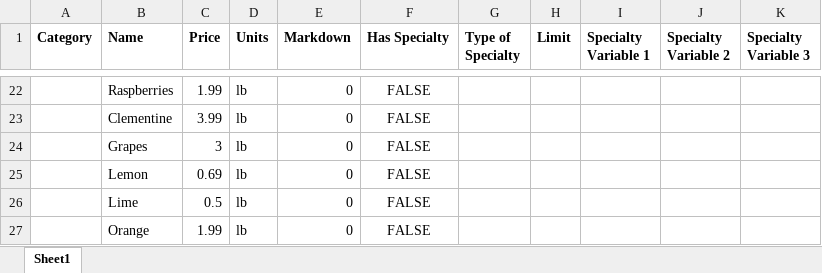
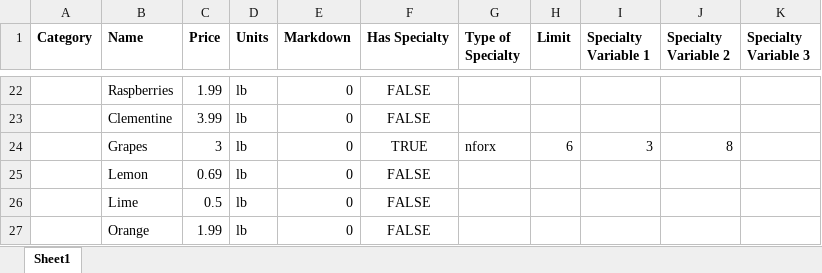
Before and after one commit to mogulders/theForgeCodeKataGrocery, an Excel workbook: GroceryExcel/GroceryInventory.xlsx, sheet Sheet1, drawn as a sheet; only a part is shown, gaps mark what is left out; values as stored, in another font and other column widths than the file's, no borders; the diff names each change by its address in the sheet, - before the commit and + after, or states it on an @@ line.

Commit message:
MVP for adding more pounds to specialty nforx

```diff
--- a/GroceryExcel/GroceryInventory.xlsx (sheet Sheet1)
+++ b/GroceryExcel/GroceryInventory.xlsx (sheet Sheet1)
-F24 (Has Specialty): FALSE
+F24 (Has Specialty): TRUE
-G24 (Type of Specialty): (empty)
+G24 (Type of Specialty): nforx
-H24 (Limit): (empty)
+H24 (Limit): 6
-I24 (Specialty Variable 1): (empty)
+I24 (Specialty Variable 1): 3
-J24 (Specialty Variable 2): (empty)
+J24 (Specialty Variable 2): 8
```
Also changed, not shown: 2 other files.
